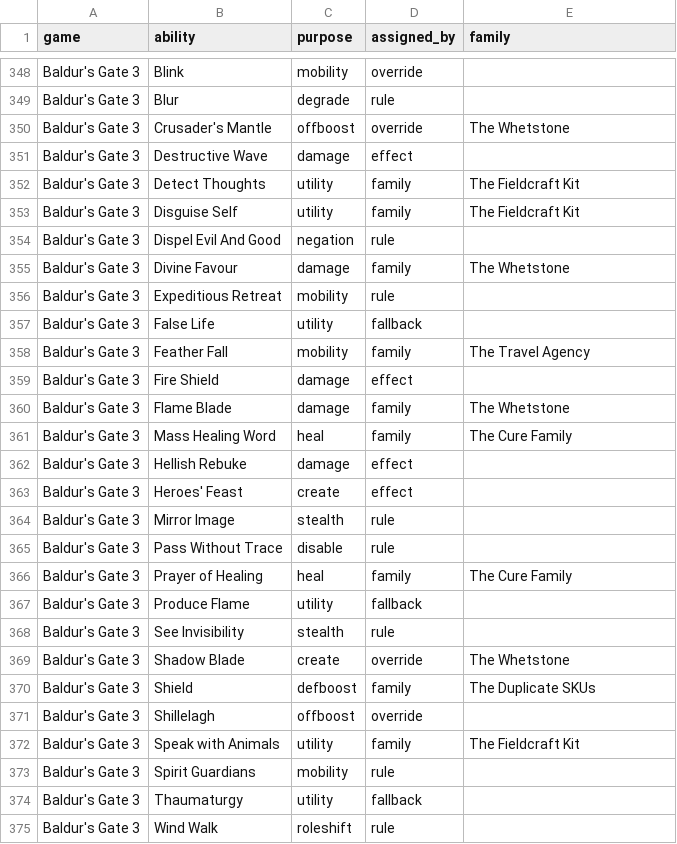
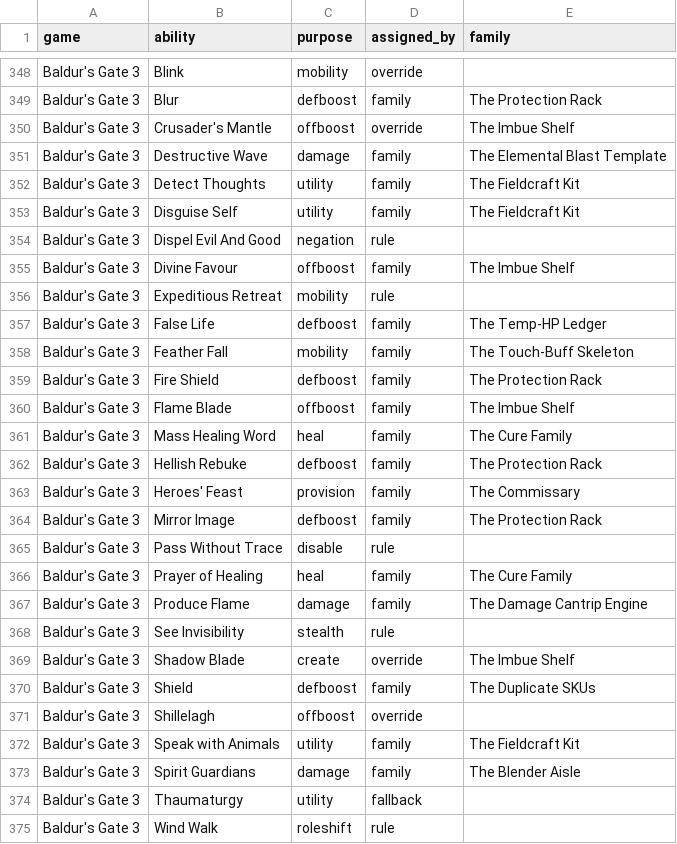
Before and after one commit to AtomechLLC/bg3-spell-graphs, a CSV file: purpose_tagged.csv, drawn as a sheet; only a part is shown, gaps mark what is left out; the diff covers the shown part only; the diff names each change by its address in the sheet, - before the commit and + after, or states it on an @@ line.

```diff
--- a/purpose_tagged.csv
+++ b/purpose_tagged.csv
-C349 (purpose): degrade
+C349 (purpose): defboost
-D349 (assigned_by): rule
+D349 (assigned_by): family
-E349 (family): (empty)
+E349 (family): The Protection Rack
-E350 (family): The Whetstone
+E350 (family): The Imbue Shelf
-D351 (assigned_by): effect
+D351 (assigned_by): family
-E351 (family): (empty)
+E351 (family): The Elemental Blast Template
-C355 (purpose): damage
+C355 (purpose): offboost
-E355 (family): The Whetstone
+E355 (family): The Imbue Shelf
-C357 (purpose): utility
+C357 (purpose): defboost
-D357 (assigned_by): fallback
+D357 (assigned_by): family
-E357 (family): (empty)
+E357 (family): The Temp-HP Ledger
-E358 (family): The Travel Agency
+E358 (family): The Touch-Buff Skeleton
-C359 (purpose): damage
+C359 (purpose): defboost
-D359 (assigned_by): effect
+D359 (assigned_by): family
-E359 (family): (empty)
+E359 (family): The Protection Rack
-C360 (purpose): damage
+C360 (purpose): offboost
-E360 (family): The Whetstone
+E360 (family): The Imbue Shelf
-C362 (purpose): damage
+C362 (purpose): defboost
-D362:D363 (assigned_by): effect
+D362:D363 (assigned_by): family
-E362 (family): (empty)
+E362 (family): The Protection Rack
-C363 (purpose): create
+C363 (purpose): provision
-E363 (family): (empty)
+E363 (family): The Commissary
-C364 (purpose): stealth
+C364 (purpose): defboost
-D364 (assigned_by): rule
+D364 (assigned_by): family
-E364 (family): (empty)
+E364 (family): The Protection Rack
-C367 (purpose): utility
+C367 (purpose): damage
-D367 (assigned_by): fallback
+D367 (assigned_by): family
-E367 (family): (empty)
+E367 (family): The Damage Cantrip Engine
-E369 (family): The Whetstone
+E369 (family): The Imbue Shelf
-C373 (purpose): mobility
+C373 (purpose): damage
-D373 (assigned_by): rule
+D373 (assigned_by): family
-E373 (family): (empty)
+E373 (family): The Blender Aisle
```
Also changed, not shown: 160 edited cells elsewhere in this file, bg3_spells_tagged.csv, 45 other files.
